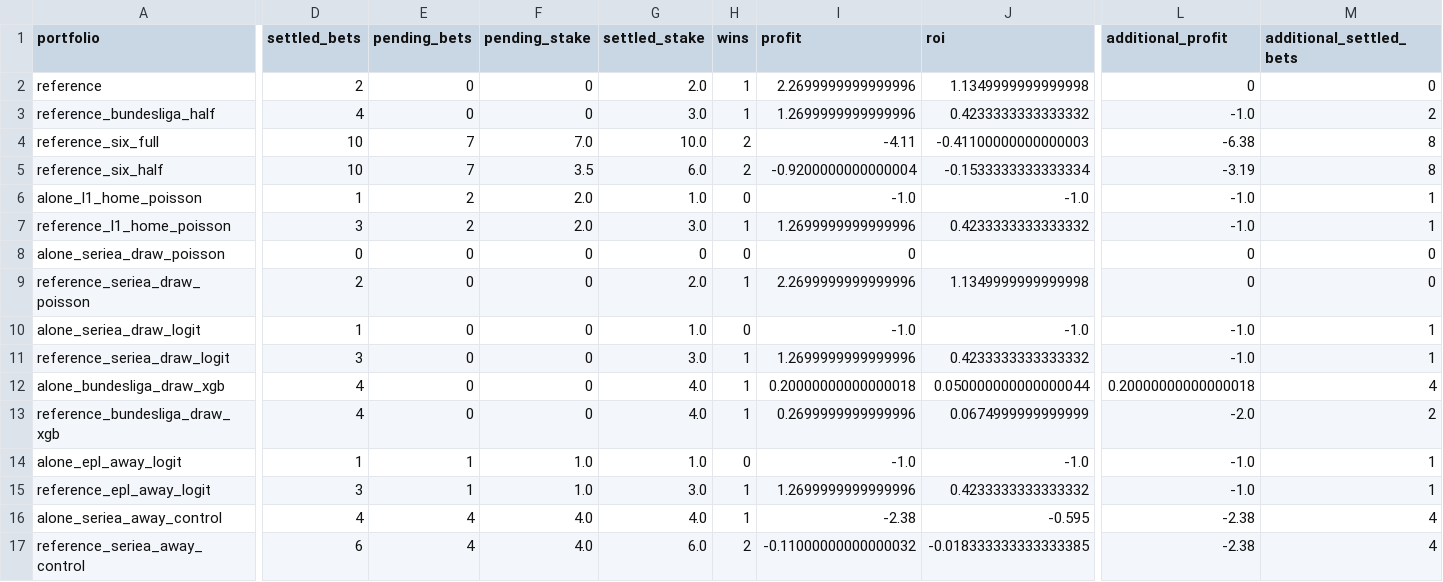
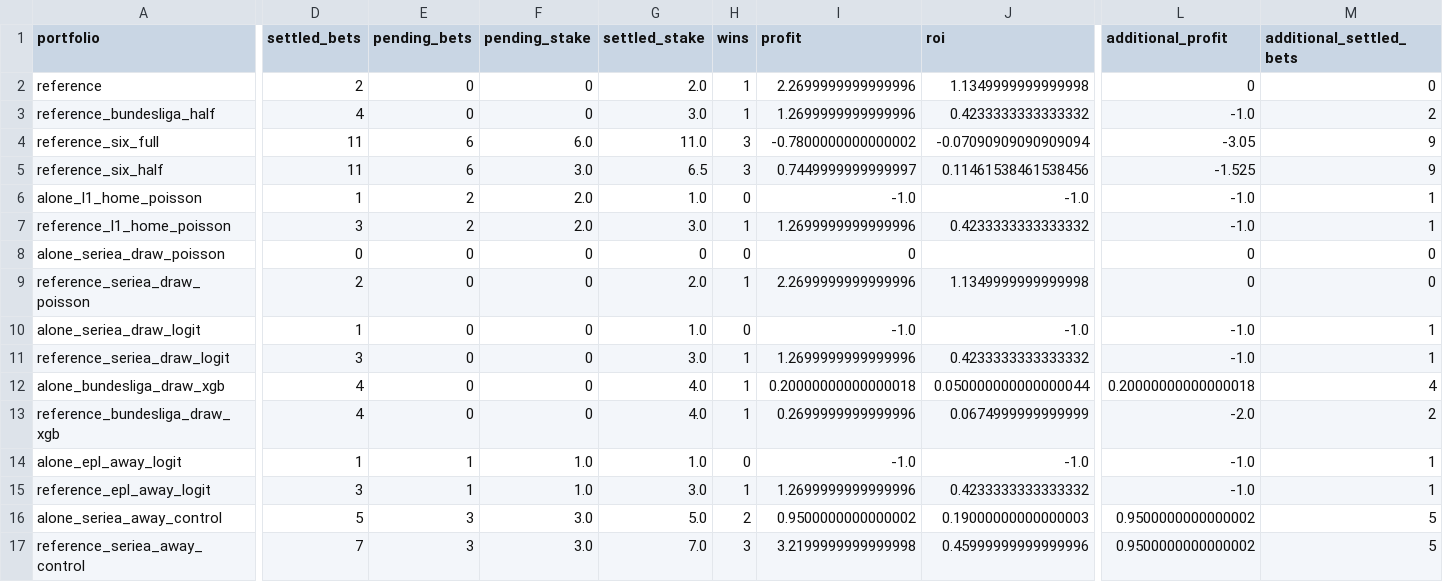
Before and after one commit to Mohamed-Ali-SOBHI/ScorePredict, a CSV file: comparison.csv, drawn as a sheet; only a part is shown, gaps mark what is left out; the diff covers the shown part only; the diff names each change by its address in the sheet, - before the commit and + after, or states it on an @@ line.

```diff
--- a/comparison.csv
+++ b/comparison.csv
-D4:D5 (settled_bets): 10
+D4:D5 (settled_bets): 11
-E4:E5 (pending_bets): 7
+E4:E5 (pending_bets): 6
-F4 (pending_stake): 7.0
+F4 (pending_stake): 6.0
-G4 (settled_stake): 10.0
+G4 (settled_stake): 11.0
-H4:H5 (wins): 2
+H4:H5 (wins): 3
-I4 (profit): -4.11
+I4 (profit): -0.7800000000000002
-J4 (roi): -0.41100000000000003
+J4 (roi): -0.07090909090909094
-L4 (additional_profit): -6.38
+L4 (additional_profit): -3.05
-M4:M5 (additional_settled_bets): 8
+M4:M5 (additional_settled_bets): 9
-F5 (pending_stake): 3.5
+F5 (pending_stake): 3.0
-G5 (settled_stake): 6.0
+G5 (settled_stake): 6.5
-I5 (profit): -0.9200000000000004
+I5 (profit): 0.7449999999999997
-J5 (roi): -0.1533333333333334
+J5 (roi): 0.11461538461538456
-L5 (additional_profit): -3.19
+L5 (additional_profit): -1.525
-D16 (settled_bets): 4
+D16 (settled_bets): 5
-E16:E17 (pending_bets): 4
+E16:E17 (pending_bets): 3
-F16:F17 (pending_stake): 4.0
+F16:F17 (pending_stake): 3.0
-G16 (settled_stake): 4.0
+G16 (settled_stake): 5.0
-H16 (wins): 1
+H16 (wins): 2
-I16 (profit): -2.38
+I16 (profit): 0.9500000000000002
-J16 (roi): -0.595
+J16 (roi): 0.19000000000000003
-L16:L17 (additional_profit): -2.38
+L16:L17 (additional_profit): 0.9500000000000002
-M16:M17 (additional_settled_bets): 4
+M16:M17 (additional_settled_bets): 5
-D17 (settled_bets): 6
+D17 (settled_bets): 7
-G17 (settled_stake): 6.0
+G17 (settled_stake): 7.0
-H17 (wins): 2
+H17 (wins): 3
-I17 (profit): -0.11000000000000032
+I17 (profit): 3.2199999999999998
-J17 (roi): -0.018333333333333385
+J17 (roi): 0.45999999999999996
```
Also changed, not shown: 4 edited cells elsewhere in this file, 18 other files.
